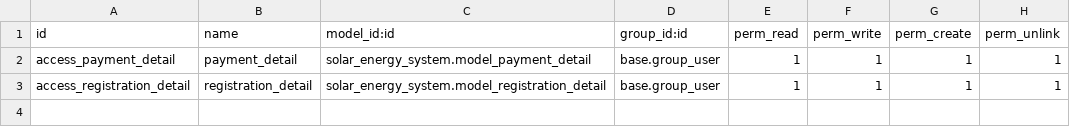
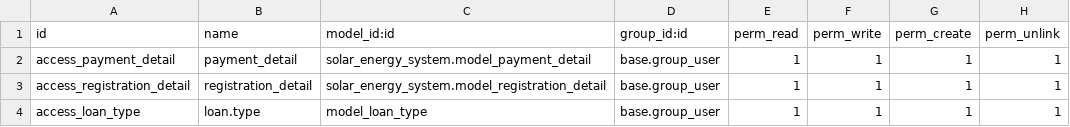
Before and after one commit to Bhavik0510/mahisagar, a CSV file: solar_energy_system/security/ir.model.access.csv, drawn as a sheet.

```diff
--- a/solar_energy_system/security/ir.model.access.csv
+++ b/solar_energy_system/security/ir.model.access.csv
@@ -3 +3,2 @@ access_payment_detail,payment_detail,solar_energy_system.model_payment_detail,ba
 access_registration_detail,registration_detail,solar_energy_system.model_registration_detail,base.group_user,1,1,1,1
+access_loan_type,loan.type,model_loan_type,base.group_user,1,1,1,1
```
Also changed, not shown: project_access_solar/security/ir.model.access.csv, 8 other files.
